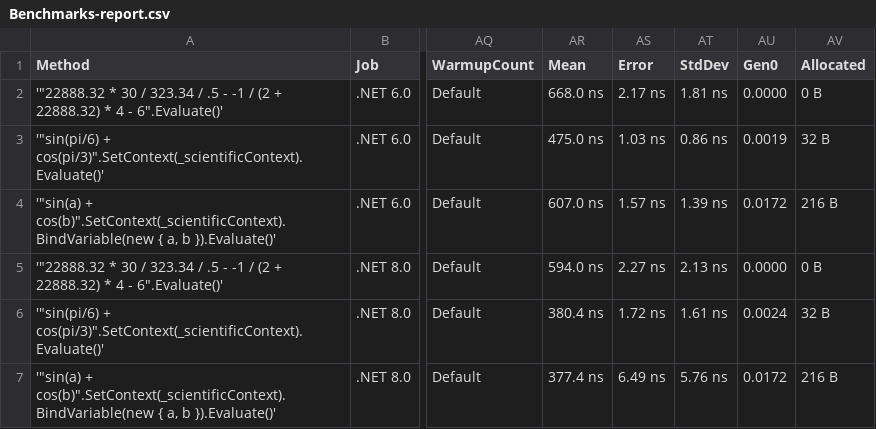
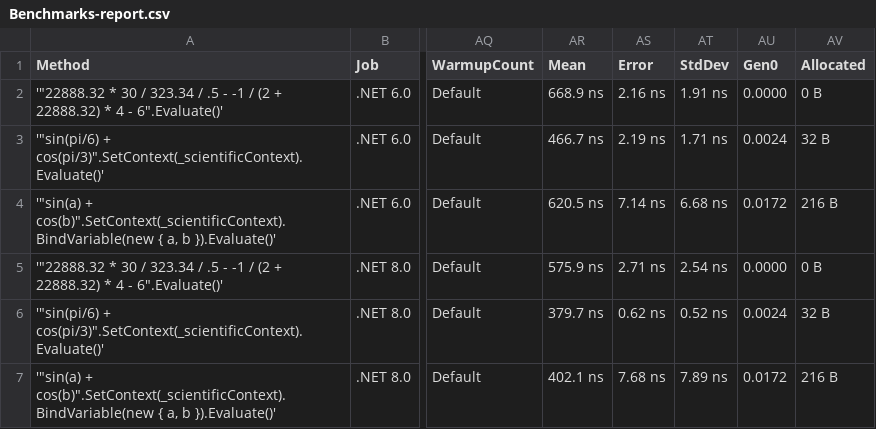
Before and after one commit to AntonovAnton/math.evaluation, a CSV file: BenchmarkDotNet.Artifacts/results/Benchmarks-report.csv, drawn as a sheet; only a part is shown, gaps mark what is left out; the diff names each change by its address in the sheet, - before the commit and + after, or states it on an @@ line.

Commit message:
Feature #42 - Enhanced error handling to throw exception if unrecognized operand.

```diff
--- a/BenchmarkDotNet.Artifacts/results/Benchmarks-report.csv
+++ b/BenchmarkDotNet.Artifacts/results/Benchmarks-report.csv
-AR2 (Mean): 668.0 ns
+AR2 (Mean): 668.9 ns
-AS2 (Error): 2.17 ns
+AS2 (Error): 2.16 ns
-AT2 (StdDev): 1.81 ns
+AT2 (StdDev): 1.91 ns
-AR3 (Mean): 475.0 ns
+AR3 (Mean): 466.7 ns
-AS3 (Error): 1.03 ns
+AS3 (Error): 2.19 ns
-AT3 (StdDev): 0.86 ns
+AT3 (StdDev): 1.71 ns
-AU3 (Gen0): 0.0019
+AU3 (Gen0): 0.0024
-AR4 (Mean): 607.0 ns
+AR4 (Mean): 620.5 ns
-AS4 (Error): 1.57 ns
+AS4 (Error): 7.14 ns
-AT4 (StdDev): 1.39 ns
+AT4 (StdDev): 6.68 ns
-AR5 (Mean): 594.0 ns
+AR5 (Mean): 575.9 ns
-AS5 (Error): 2.27 ns
+AS5 (Error): 2.71 ns
-AT5 (StdDev): 2.13 ns
+AT5 (StdDev): 2.54 ns
-AR6 (Mean): 380.4 ns
+AR6 (Mean): 379.7 ns
-AS6 (Error): 1.72 ns
+AS6 (Error): 0.62 ns
-AT6 (StdDev): 1.61 ns
+AT6 (StdDev): 0.52 ns
-AR7 (Mean): 377.4 ns
+AR7 (Mean): 402.1 ns
-AS7 (Error): 6.49 ns
+AS7 (Error): 7.68 ns
-AT7 (StdDev): 5.76 ns
+AT7 (StdDev): 7.89 ns
```
Also changed, not shown: 16 other files.
